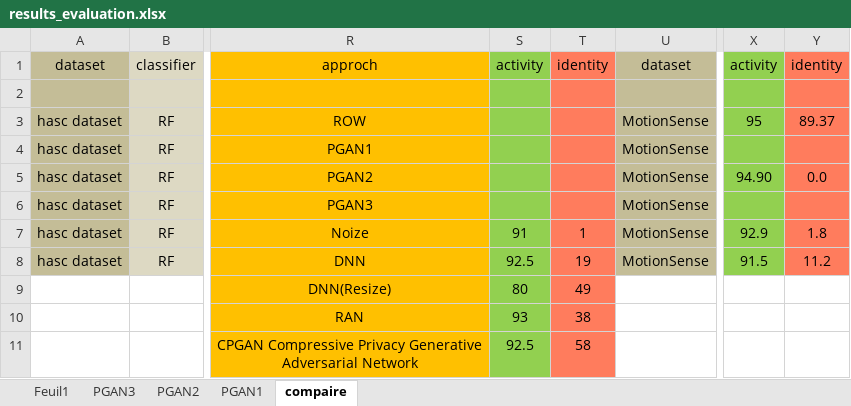
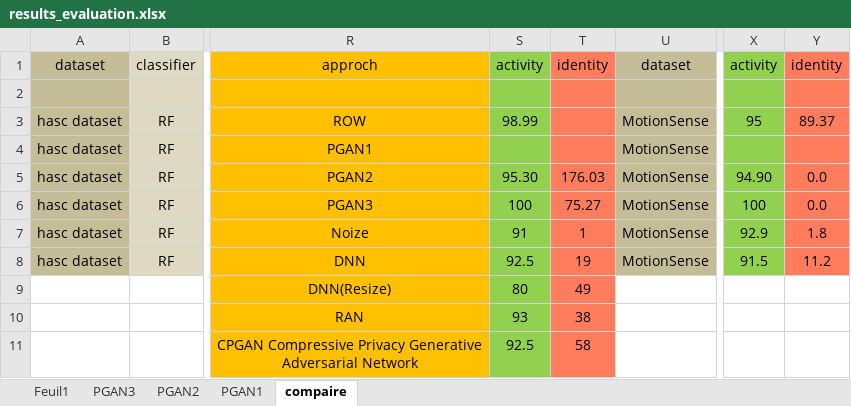
Before and after one commit to menasriasoumia/PGAN2, an Excel workbook: wisdm/results/results_evaluation.xlsx, sheet compaire, drawn as a sheet; only a part is shown, gaps mark what is left out; values as stored, in another font and other column widths than the file's, no borders; the diff names each change by its address in the sheet, - before the commit and + after, or states it on an @@ line.

```diff
--- a/wisdm/results/results_evaluation.xlsx (sheet compaire)
+++ b/wisdm/results/results_evaluation.xlsx (sheet compaire)
-S3: (empty)
+S3: 98.99
-S5: (empty)
+S5: 95.30
-T5: (empty)
+T5: 176.03
-S6: (empty)
+S6: 100
-T6: (empty)
+T6: 75.27
-X6: (empty)
+X6: 100
-Y6: (empty)
+Y6: 0.0
```
Also changed, not shown: sheet Feuil1, sheet PGAN3.
